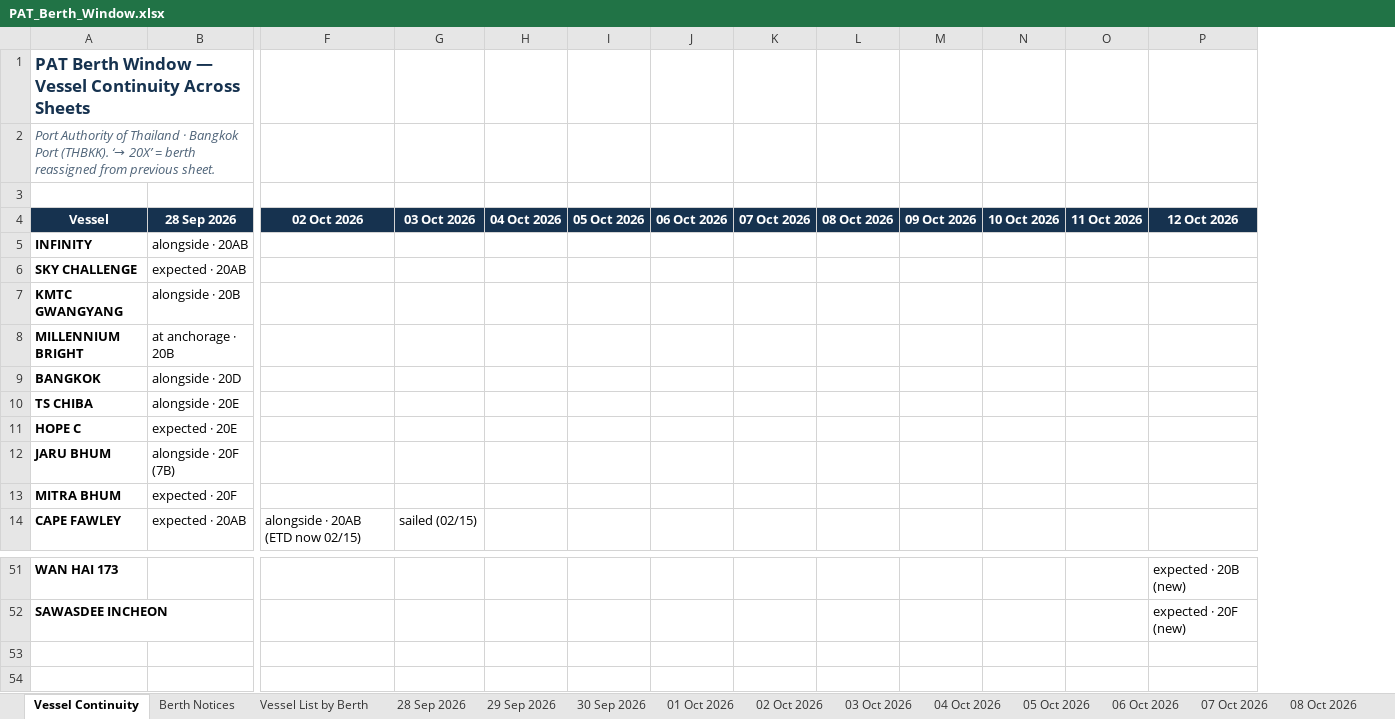
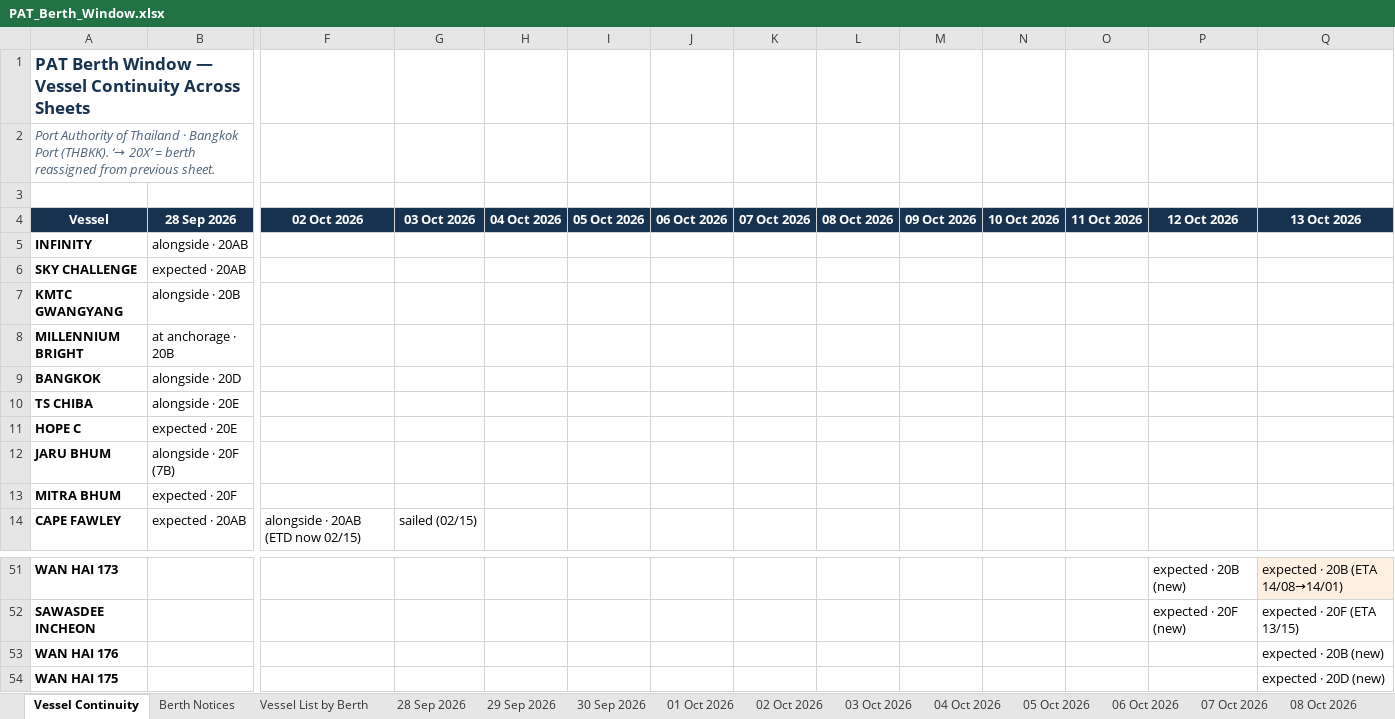
Before and after one commit to sirichai1265/PAT-BERTH, an Excel workbook: PAT_Berth_Window.xlsx, sheet Vessel Continuity, drawn as a sheet; only a part is shown, gaps mark what is left out; values as stored, in another font and other column widths than the file's, no borders; rows hold the shown columns only; the diff names each change by its address in the sheet, - before the commit and + after, or states it on an @@ line.

```diff
--- a/PAT_Berth_Window.xlsx (sheet Vessel Continuity)
+++ b/PAT_Berth_Window.xlsx (sheet Vessel Continuity)
+column Q (13 Oct 2026), rows 51-52: expected · 20B (ETA 14/08→14/01) | expected · 20F (ETA 13/15)
+row 53: WAN HAI 176 |  |  |  |  |  |  |  |  |  |  |  |  | expected · 20B (new)
+row 54: WAN HAI 175 |  |  |  |  |  |  |  |  |  |  |  |  | expected · 20D (new)
```
Also changed, not shown: sheet Vessel List by Berth, sheet Berth Notices, other sheet tabs, 01-10-2026/PAT_Berth_Window.xlsx, 02-10-2026/PAT_Berth_Window.xlsx, 19 other files.
